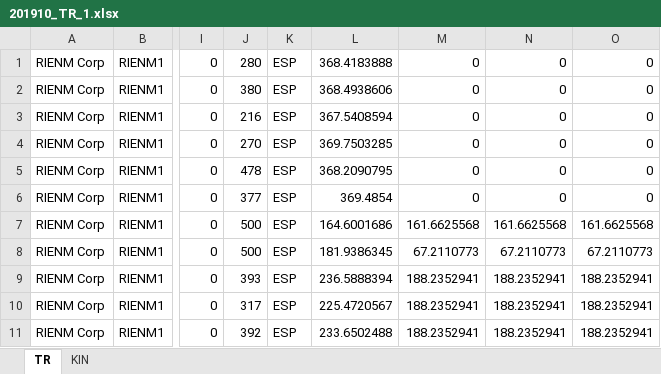
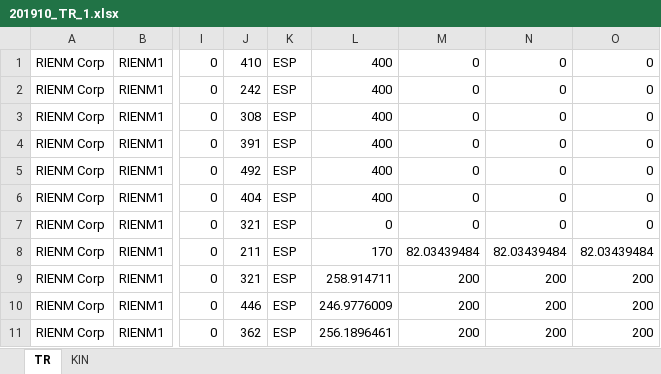
Before and after one commit to unifloc/simgame, an Excel workbook: game/201910_TR_1.xlsx, sheet TR, drawn as a sheet; only a part is shown, gaps mark what is left out; values as stored, in another font and other column widths than the file's, no borders; the diff covers the shown part only; the diff names each change by its address in the sheet, - before the commit and + after, or states it on an @@ line.

```diff
--- a/game/201910_TR_1.xlsx (sheet TR)
+++ b/game/201910_TR_1.xlsx (sheet TR)
-J1: 280
+J1: 410
-L1: 368.4183888
+L1: 400
-J2: 380
+J2: 242
-L2: 368.4938606
+L2: 400
-J3: 216
+J3: 308
-L3: 367.5408594
+L3: 400
-J4: 270
+J4: 391
-L4: 369.7503285
+L4: 400
-J5: 478
+J5: 492
-L5: 368.2090795
+L5: 400
-J6: 377
+J6: 404
-L6: 369.4854
+L6: 400
-J7: 500
+J7: 321
-L7: 164.6001686
+L7: 0
-M7: 161.6625568
+M7: 0
-N7: 161.6625568
+N7: 0
-O7: 161.6625568
+O7: 0
-J8: 500
+J8: 211
-L8: 181.9386345
+L8: 170
-M8: 67.2110773
+M8: 82.03439484
-N8: 67.2110773
+N8: 82.03439484
-O8: 67.2110773
+O8: 82.03439484
-J9: 393
+J9: 321
-L9: 236.5888394
+L9: 258.914711
-M9:M11: 188.2352941
+M9:M11: 200
-N9:N11: 188.2352941
+N9:N11: 200
-O9:O11: 188.2352941
+O9:O11: 200
-J10: 317
+J10: 446
-L10: 225.4720567
+L10: 246.9776009
-J11: 392
+J11: 362
-L11: 233.6502488
+L11: 256.1896461
```
Also changed, not shown: 24 edited cells elsewhere in this sheet, sheet KIN, game/dataspace/ФОН/Мероприятия РиЭНМ ФОН.xlsx, 17 other files.
